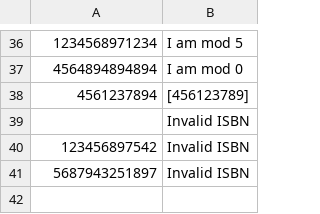
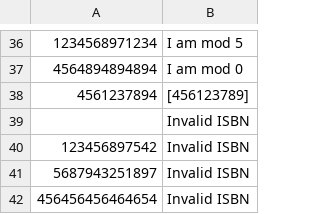
Before and after one commit to annakiuber/isbn5, a CSV file: isbn_file.csv, drawn as a sheet; only a part is shown, gaps mark what is left out.

```diff
--- a/isbn_file.csv
+++ b/isbn_file.csv
@@ -41 +41,2 @@
 5687943251897,Invalid ISBN
+456456456464654,Invalid ISBN
```
Also changed, not shown: isbn_file2.csv.
